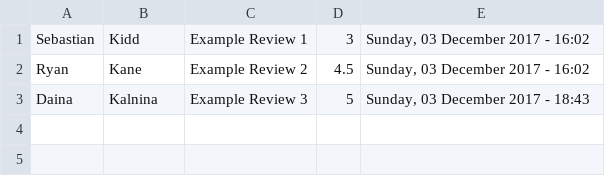
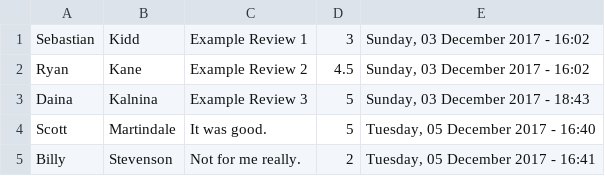
Before and after one commit to codieradical/UEA_Web-Based_Programming_A1, a CSV file: server/db/reviews.csv, drawn as a sheet; the diff names each change by its address in the sheet, - before the commit and + after, or states it on an @@ line.

```diff
--- a/server/db/reviews.csv
+++ b/server/db/reviews.csv
+row 4: Scott | Martindale | It was good. | 5 | Tuesday, 05 December 2017 - 16:40
+row 5: Billy | Stevenson | Not for me really. | 2 | Tuesday, 05 December 2017 - 16:41
```
Also changed, not shown: 5 other files.
